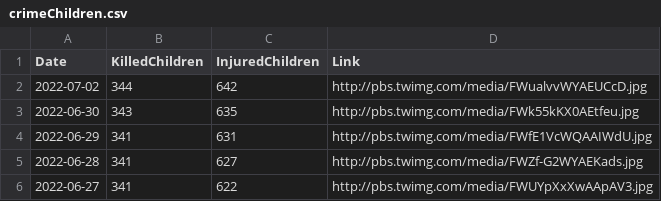
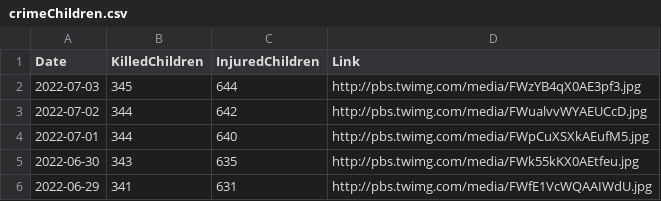
Before and after one commit to QuelTizioLi/WarData, a CSV file: data/crimeChildren.csv, drawn as a sheet; only a part is shown; the shorter side is filled out with more unchanged rows.

Commit message:
Update crimeChildren.csv

```diff
--- a/data/crimeChildren.csv
+++ b/data/crimeChildren.csv
@@ -1,3 +1,5 @@
 "Date","KilledChildren","InjuredChildren","Link"
+"2022-07-03",345,644,"http://pbs.twimg.com/media/FWzYB4qX0AE3pf3.jpg"
 "2022-07-02",344,642,"http://pbs.twimg.com/media/FWualvvWYAEUCcD.jpg"
+"2022-07-01",344,640,"http://pbs.twimg.com/media/FWpCuXSXkAEufM5.jpg"
 "2022-06-30",343,635,"http://pbs.twimg.com/media/FWk55kKX0AEtfeu.jpg"
```
